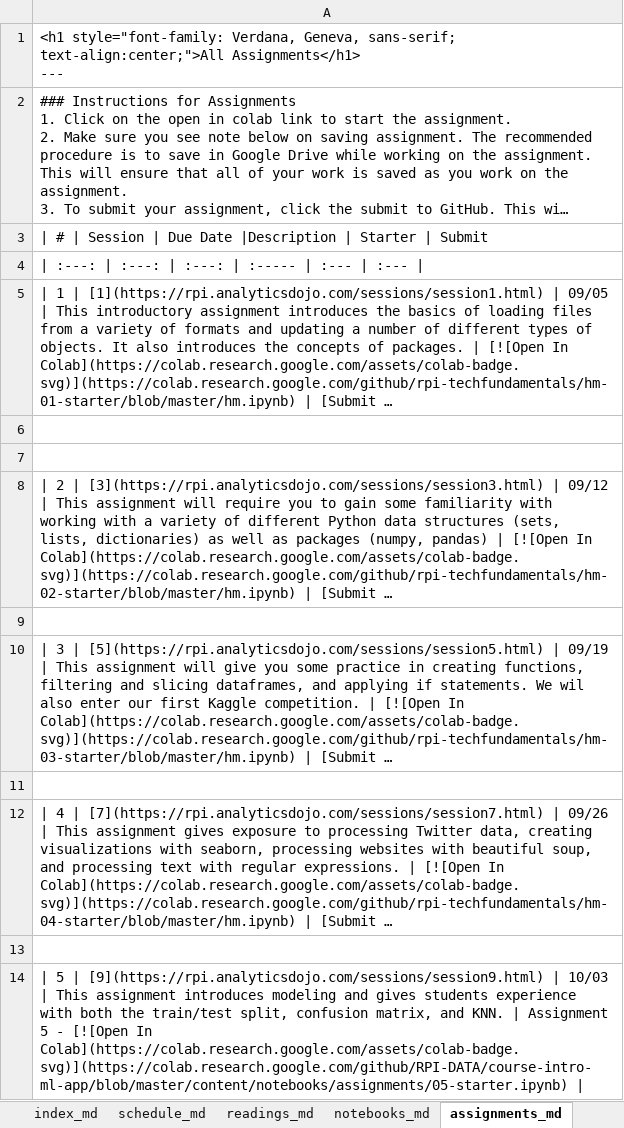
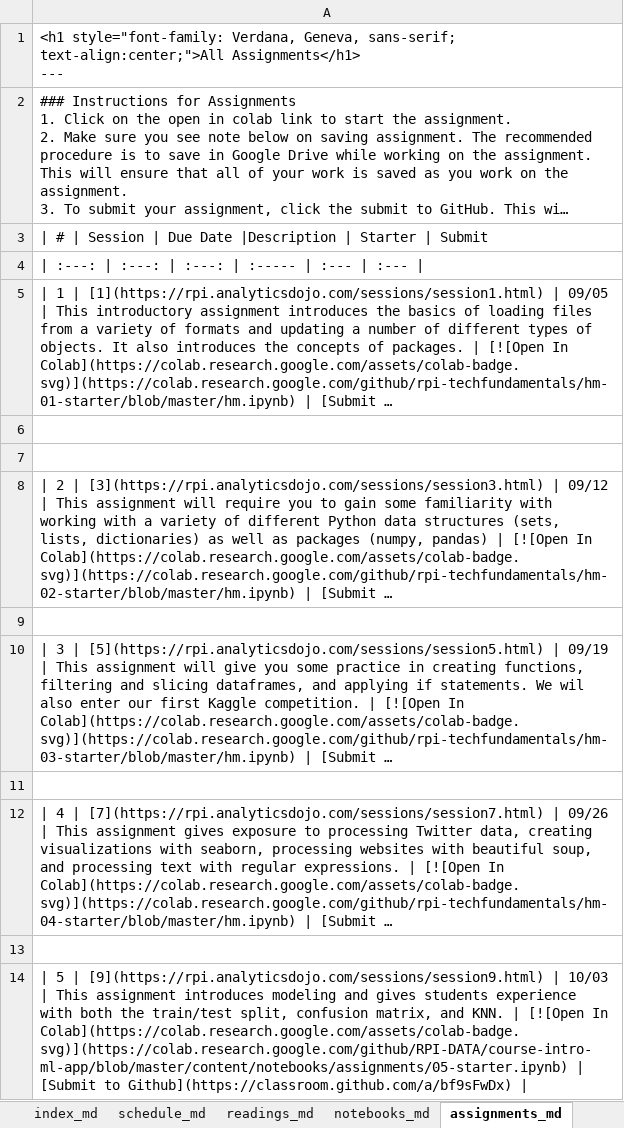
Before and after one commit to RPI-DATA/course-intro-ml-app, an Excel workbook: book.xlsx, sheet assignments_md, drawn as a sheet; long unchanged cells end in …; values as stored, in another font and other column widths than the file's, no borders; the diff names each change by its address in the sheet, - before the commit and + after, or states it on an @@ line.

```diff
--- a/book.xlsx (sheet assignments_md)
+++ b/book.xlsx (sheet assignments_md)
-A14: …KNN. | Assignment 5 - [![Open In Colab](https://colab.research.google.com/assets/colab-badge.svg)](https://colab.research.google.com/github/RPI-DATA/course-intro-ml-app/blob/master/content/notebooks/assignments/05-starter.ipynb) |
+A14: …KNN. | [![Open In Colab](https://colab.research.google.com/assets/colab-badge.svg)](https://colab.research.google.com/github/RPI-DATA/course-intro-ml-app/blob/master/content/notebooks/assignments/05-starter.ipynb) | [Submit to Github](https://classroom.github.com/a/bf9sFwDx) |
```
Also changed, not shown: sheet Notebooks, sheet session_md, sheet notebooks_md, sheet Schedule, 6 other files.
